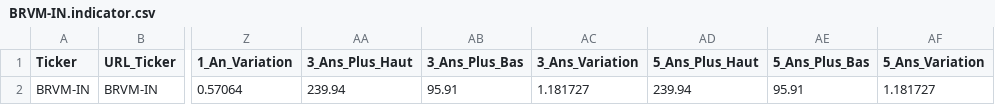
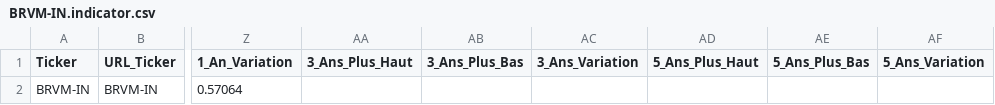
Before and after one commit to balletyanick/brvm-data, a CSV file: data/BRVM-IN/BRVM-IN.indicator.csv, drawn as a sheet; only a part is shown, gaps mark what is left out; the diff names each change by its address in the sheet, - before the commit and + after, or states it on an @@ line.

```diff
--- a/data/BRVM-IN/BRVM-IN.indicator.csv
+++ b/data/BRVM-IN/BRVM-IN.indicator.csv
-AA2 (3_Ans_Plus_Haut): 239.94
+AA2 (3_Ans_Plus_Haut): (empty)
-AB2 (3_Ans_Plus_Bas): 95.91
+AB2 (3_Ans_Plus_Bas): (empty)
-AC2 (3_Ans_Variation): 1.181727
+AC2 (3_Ans_Variation): (empty)
-AD2 (5_Ans_Plus_Haut): 239.94
+AD2 (5_Ans_Plus_Haut): (empty)
-AE2 (5_Ans_Plus_Bas): 95.91
+AE2 (5_Ans_Plus_Bas): (empty)
-AF2 (5_Ans_Variation): 1.181727
+AF2 (5_Ans_Variation): (empty)
```
Also changed, not shown: data/BBGC/BBGC.indicator.csv, data/BICB/BICB.indicator.csv, 14 other files.
